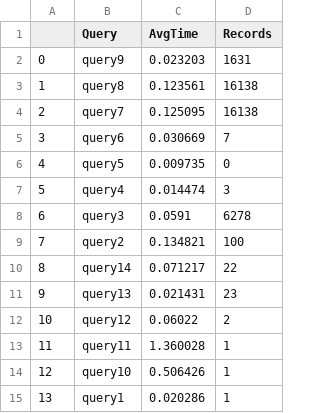
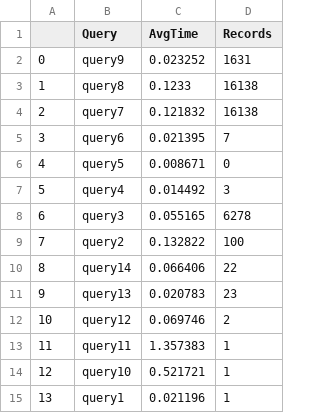
Before and after one commit to Murthy10/DBaaS, a CSV file: DBaaS/results/EOSM_PostgREST.csv, drawn as a sheet.

```diff
--- a/DBaaS/results/EOSM_PostgREST.csv
+++ b/DBaaS/results/EOSM_PostgREST.csv
@@ -1,15 +1,15 @@
 ,Query,AvgTime,Records
-0,query9,0.023203,1631
-1,query8,0.123561,16138
-2,query7,0.125095,16138
-3,query6,0.030669,7
-4,query5,0.009735,0
-5,query4,0.014474,3
-6,query3,0.0591,6278
-7,query2,0.134821,100
-8,query14,0.071217,22
-9,query13,0.021431,23
-10,query12,0.06022,2
-11,query11,1.360028,1
-12,query10,0.506426,1
-13,query1,0.020286,1
+0,query9,0.023252,1631
+1,query8,0.1233,16138
+2,query7,0.121832,16138
+3,query6,0.021395,7
+4,query5,0.008671,0
+5,query4,0.014492,3
+6,query3,0.055165,6278
+7,query2,0.132822,100
+8,query14,0.066406,22
+9,query13,0.020783,23
+10,query12,0.069746,2
+11,query11,1.357383,1
+12,query10,0.521721,1
+13,query1,0.021196,1
```
Also changed, not shown: DBaaS/results/EOSM_Postgraphile.csv, DBaaS/results/SAKILA_PostgREST.csv, 8 other files.
